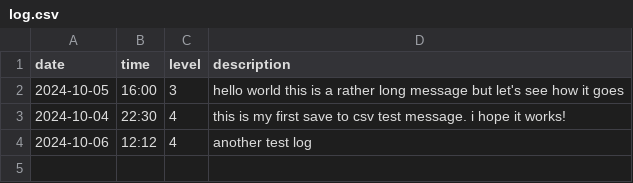
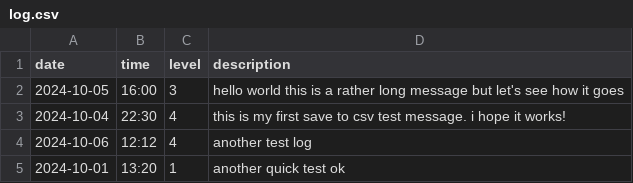
Before and after one commit to superj6/life-log, a CSV file: resources/log.csv, drawn as a sheet.

```diff
--- a/resources/log.csv
+++ b/resources/log.csv
@@ -4 +4,2 @@ date,time,level,description
 2024-10-06,12:12,4,"another test log"
+2024-10-01,13:20,1,"another quick test ok"
```
Also changed, not shown: 1 other file.
